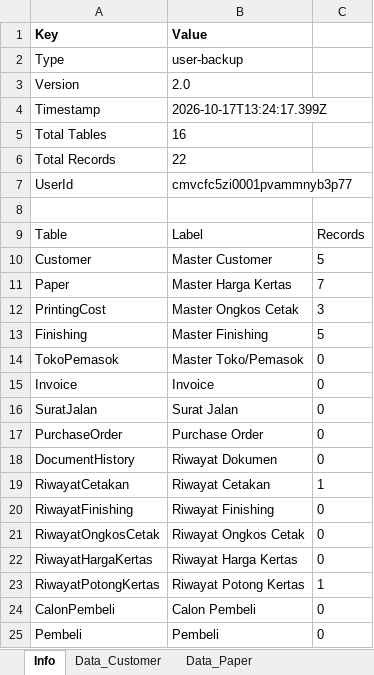
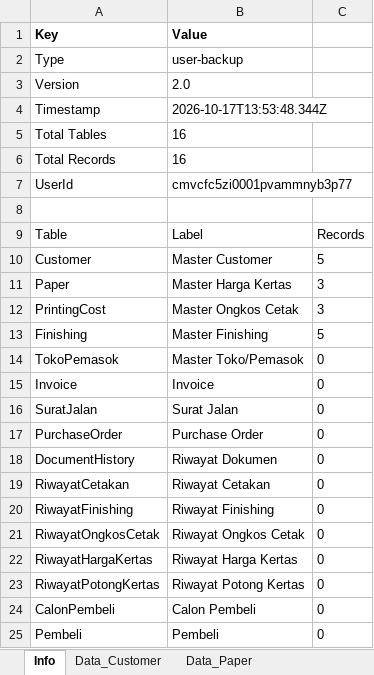
Before and after one commit to Koming711/darrellsoft, an Excel workbook: backups/fullbackup-user-17.10.26.xlsx, sheet Info, drawn as a sheet; values as stored, in another font and other column widths than the file's, no borders; the diff names each change by its address in the sheet, - before the commit and + after, or states it on an @@ line.

```diff
--- a/backups/fullbackup-user-17.10.26.xlsx (sheet Info)
+++ b/backups/fullbackup-user-17.10.26.xlsx (sheet Info)
-B4 (Value): 2026-10-17T13:24:17.399Z
+B4 (Value): 2026-10-17T13:53:48.344Z
-B6 (Value): 22
+B6 (Value): 16
-C11: 7
+C11: 3
-C19: 1
+C19: 0
-C23: 1
+C23: 0
```
Also changed, not shown: sheet Data_RiwayatCetakan, sheet Data_Paper, sheet Data_RiwayatPotongKertas, sheet Data_Finishing, sheet Data_Customer, sheet Data_PrintingCost, 7 other files.
